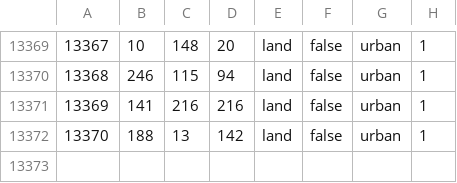
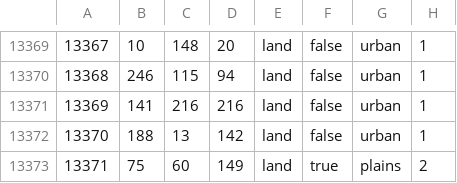
Before and after one commit to NeuGemi/seelow_heights, a CSV file: map/definition.csv, drawn as a sheet; only a part is shown, gaps mark what is left out.

```diff
--- a/map/definition.csv
+++ b/map/definition.csv
@@ -13372 +13372,2 @@
 13370;188;13;142;land;false;urban;1
+13371;75;60;149;land;true;plains;2
```
Also changed, not shown: 5 other files.
